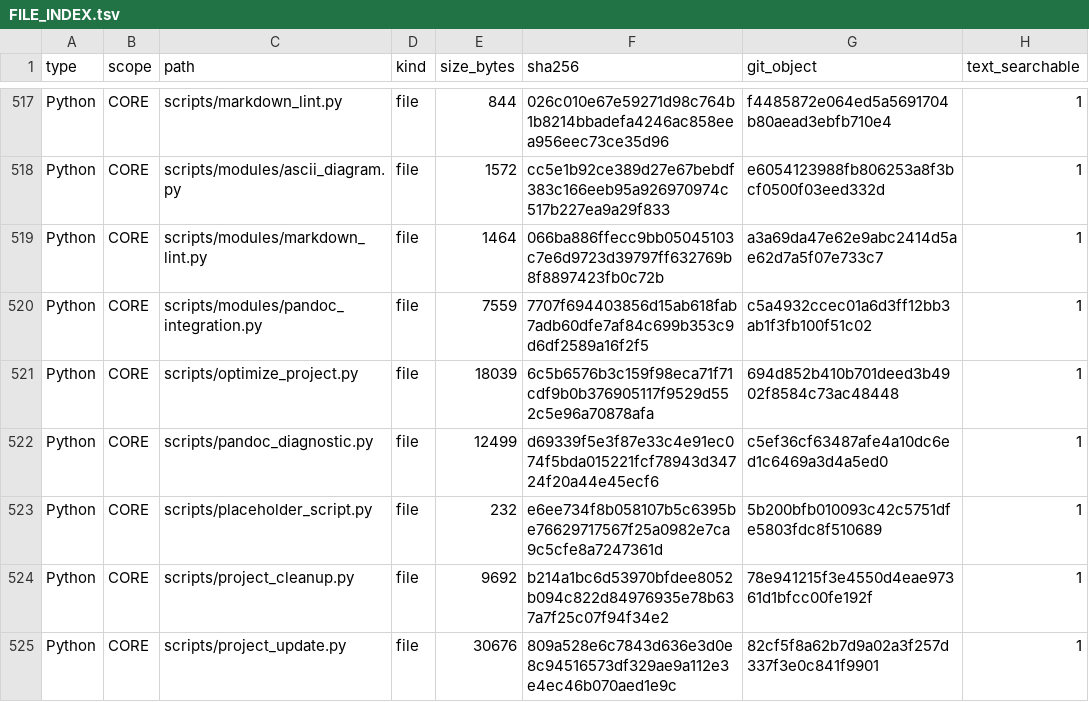
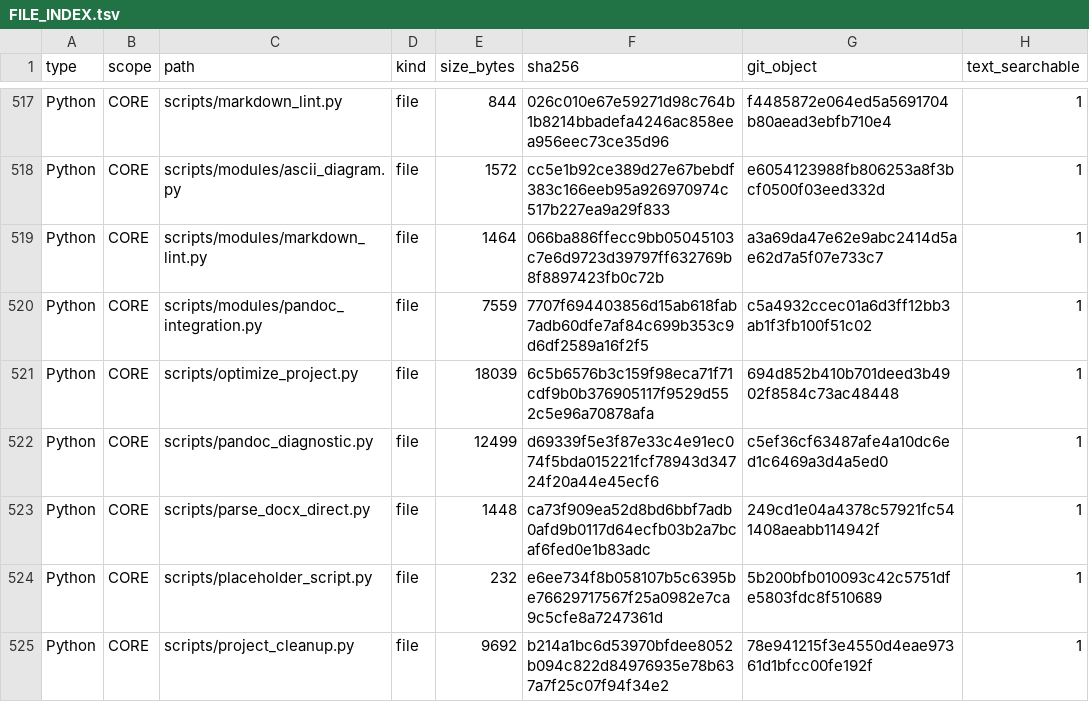
Before and after one commit to GBOGEB/DOCX_RTM_Automation, a TSV file: triage/repo_index/FILE_INDEX.tsv, drawn as a sheet; only a part is shown, gaps mark what is left out; the shorter side is filled out with more unchanged rows.

```diff
--- a/triage/repo_index/FILE_INDEX.tsv
+++ b/triage/repo_index/FILE_INDEX.tsv
@@ -522,2 +522,3 @@ Python	CORE	scripts/optimize_project.py	file	18039	6c5b6576b3c159f98eca71f71cdf9
 Python	CORE	scripts/pandoc_diagnostic.py	file	12499	d69339f5e3f87e33c4e91ec074f5bda015221fcf78943d34724f20a44e45ecf6	c5ef36cf63487afe4a10dc6ed1c6469a3d4a5ed0	1
+Python	CORE	scripts/parse_docx_direct.py	file	1448	ca73f909ea52d8bd6bbf7adb0afd9b0117d64ecfb03b2a7bcaf6fed0e1b83adc	249cd1e04a4378c57921fc541408aeabb114942f	1
 Python	CORE	scripts/placeholder_script.py	file	232	e6ee734f8b058107b5c6395be76629717567f25a0982e7ca9c5cfe8a7247361d	5b200bfb010093c42c5751dfe5803fdc8f510689	1
```
Also changed, not shown: 1 other file.
